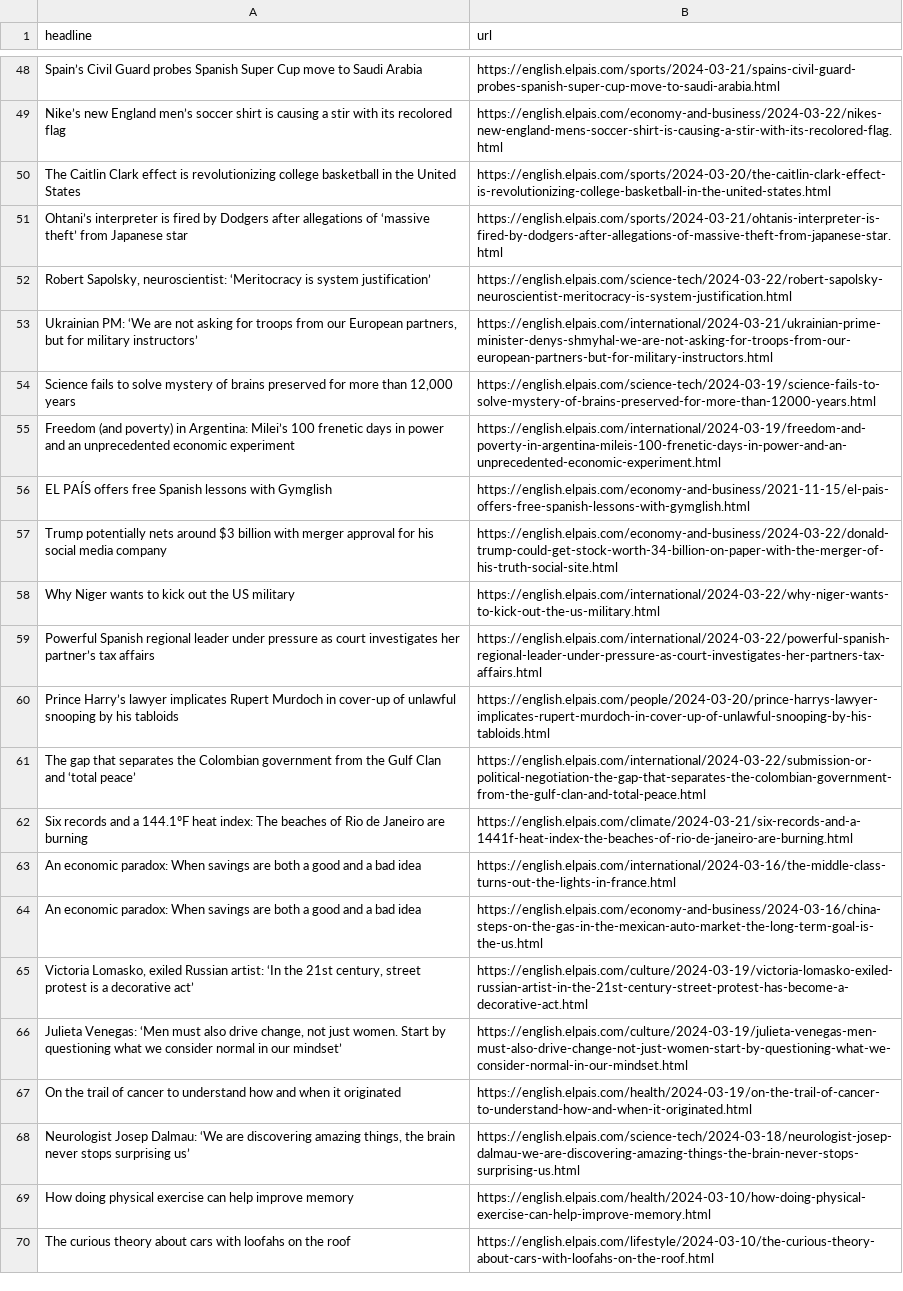
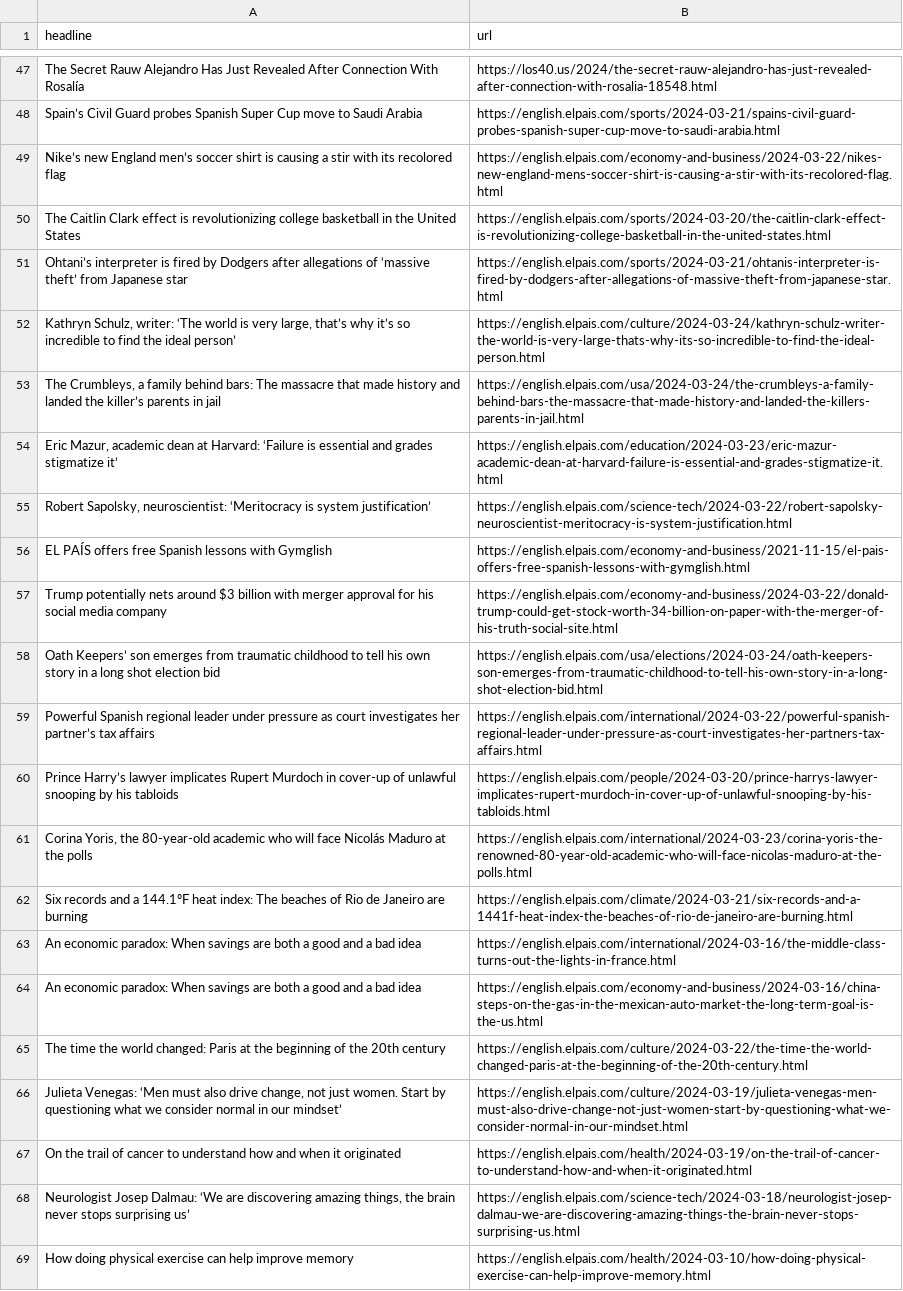
Before and after one commit to shivangibishnoi/github-autoscraper, a CSV file: headlines.csv, drawn as a sheet; only a part is shown, gaps mark what is left out; the shorter side is filled out with more unchanged rows; removed rows and columns are numbered as before the commit, all else as after; the diff covers the shown part only; the diff names each change by its address in the sheet, - before the commit and + after, or states it on an @@ line.

```diff
--- a/headlines.csv
+++ b/headlines.csv
+row 47: The Secret Rauw Alejandro Has Just Revealed After Connection With Rosalía | https://los40.us/2024/the-secret-rauw-alejandro-has-just-revealed-after-connection-with-rosalia-18548.html
@@ row 7 moved to row 52: Kathryn Schulz, writer: ‘The world is ve… @@
+row 53: The Crumbleys, a family behind bars: The massacre that made history and landed the killer’s parents in jail | https://english.elpais.com/usa/2024-03-24/the-crumbleys-a-family-behind-bars-the-massacre-that-made-history-and-landed-the-killers-parents-in-jail.html
@@ row 13 moved to row 54: Eric Mazur, academic dean at Harvard: ‘F… @@
-row 53: Ukrainian PM: ‘We are not asking for troops from our European partners, but for military instructors’ | https://english.elpais.com/international/2024-03-21/ukrainian-prime-minister-denys-shmyhal-we-are-not-asking-for-troops-from-our-european-partners-but-for-military-instructors.html
-row 54: Science fails to solve mystery of brains preserved for more than 12,000 years | https://english.elpais.com/science-tech/2024-03-19/science-fails-to-solve-mystery-of-brains-preserved-for-more-than-12000-years.html
-row 55: Freedom (and poverty) in Argentina: Milei’s 100 frenetic days in power and an unprecedented economic experiment | https://english.elpais.com/international/2024-03-19/freedom-and-poverty-in-argentina-mileis-100-frenetic-days-in-power-and-an-unprecedented-economic-experiment.html
-row 58: Why Niger wants to kick out the US military | https://english.elpais.com/international/2024-03-22/why-niger-wants-to-kick-out-the-us-military.html
+row 58: Oath Keepers’ son emerges from traumatic childhood to tell his own story in a long shot election bid | https://english.elpais.com/usa/elections/2024-03-24/oath-keepers-son-emerges-from-traumatic-childhood-to-tell-his-own-story-in-a-long-shot-election-bid.html
-row 61: The gap that separates the Colombian government from the Gulf Clan and ‘total peace’ | https://english.elpais.com/international/2024-03-22/submission-or-political-negotiation-the-gap-that-separates-the-colombian-government-from-the-gulf-clan-and-total-peace.html
+row 61: Corina Yoris, the 80-year-old academic who will face Nicolás Maduro at the polls | https://english.elpais.com/international/2024-03-23/corina-yoris-the-renowned-80-year-old-academic-who-will-face-nicolas-maduro-at-the-polls.html
-row 65: Victoria Lomasko, exiled Russian artist: ‘In the 21st century, street protest is a decorative act’ | https://english.elpais.com/culture/2024-03-19/victoria-lomasko-exiled-russian-artist-in-the-21st-century-street-protest-has-become-a-decorative-act.html
@@ row 37 moved to row 65: The time the world changed: Paris at the… @@
```
Also changed, not shown: 29 added rows, 27 removed rows and 6 moved rows elsewhere in this file.
